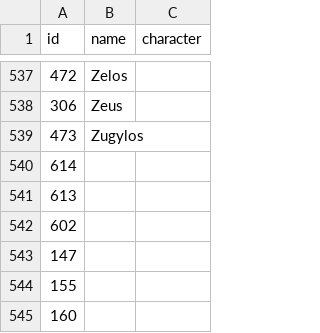
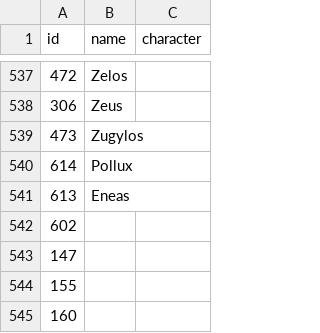
Before and after one commit to diegochagas/saintseiyacloths, a CSV file: csv/data/characters.csv, drawn as a sheet; only a part is shown, gaps mark what is left out.

```diff
--- a/csv/data/characters.csv
+++ b/csv/data/characters.csv
@@ -539,4 +539,4 @@
 473,Zugylos,
-614,,
-613,,
+614,Pollux,
+613,Eneas,
 602,,
```
Also changed, not shown: csv/data/cloths.csv, csv/data/groups.csv, 28 other files.
